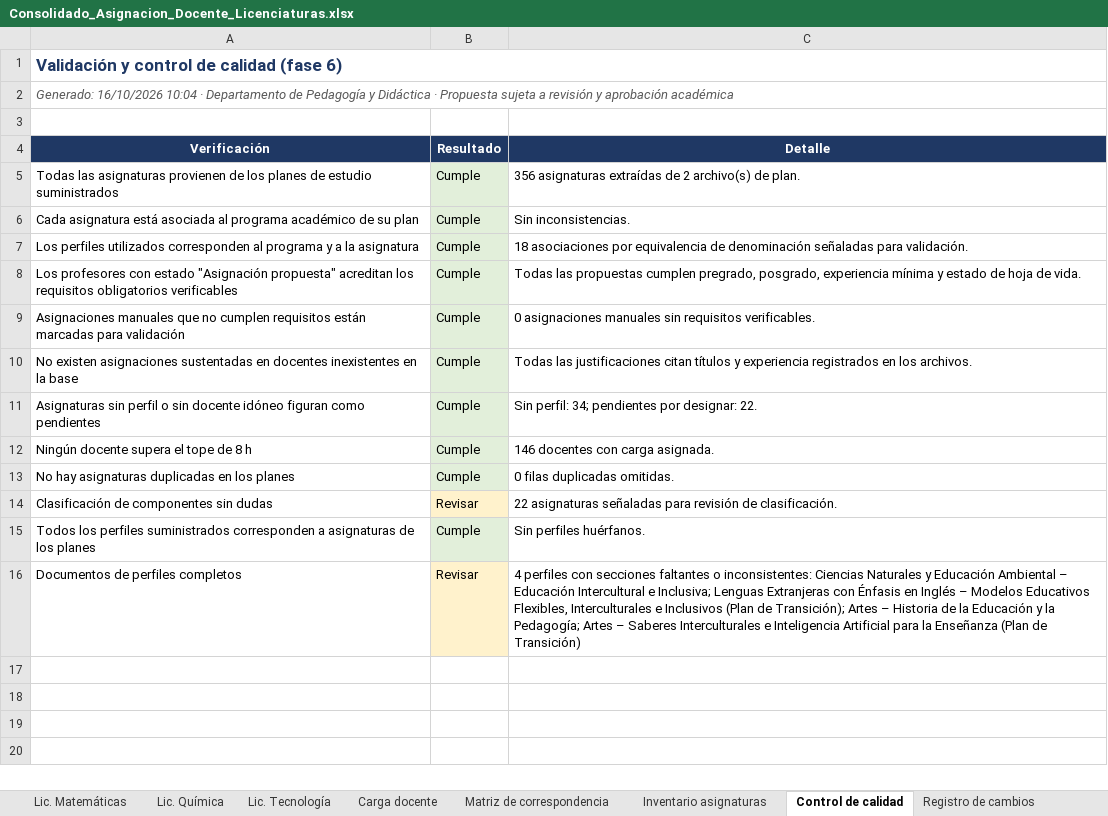
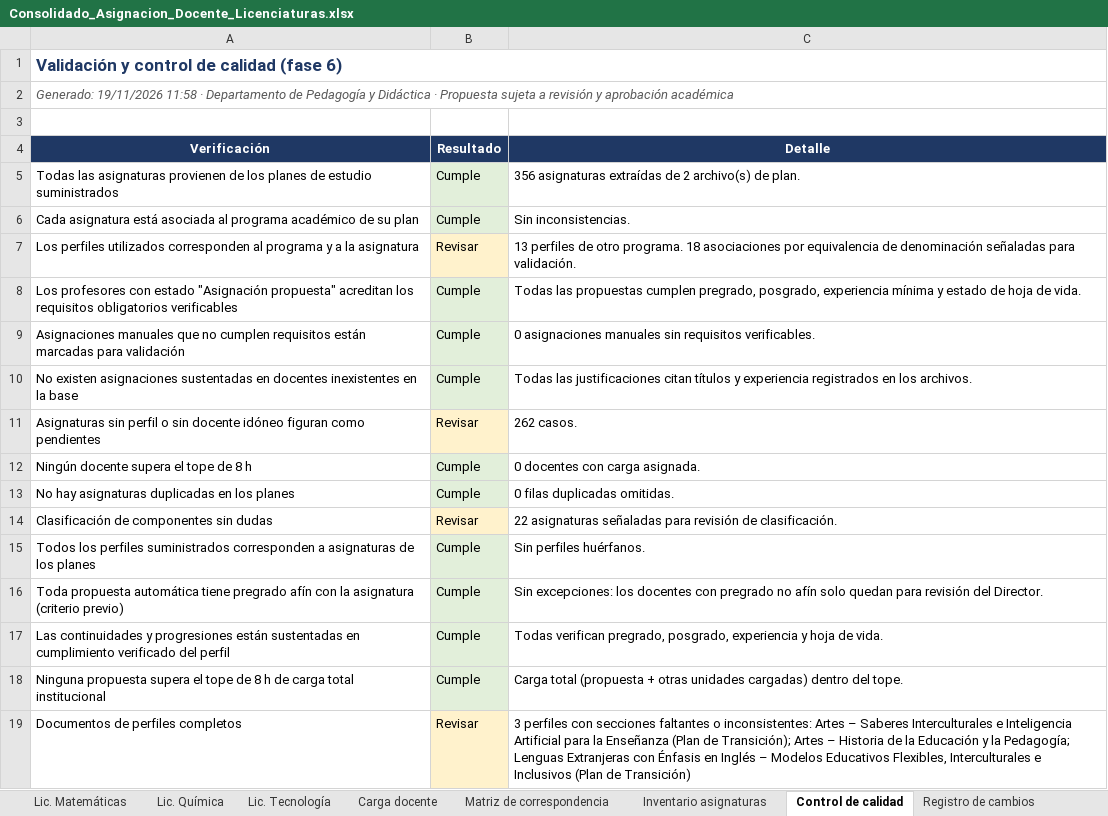
Before and after one commit to AppsInteractivasEdu/docentesAsignacion, an Excel workbook: Reportes/Consolidado_Asignacion_Docente_Licenciaturas.xlsx, sheet Control de calidad, drawn as a sheet; values as stored, in another font and other column widths than the file's, no borders; addresses are those after the commit; the diff names each change by its address in the sheet, - before the commit and + after, or states it on an @@ line.

Commit message:
feat(bdc): actualizar base de profesores con BDC Nov 19 (2991 docentes); agrandar banner superior

```diff
--- a/Reportes/Consolidado_Asignacion_Docente_Licenciaturas.xlsx (sheet Control de calidad)
+++ b/Reportes/Consolidado_Asignacion_Docente_Licenciaturas.xlsx (sheet Control de calidad)
-A2 (Verificación): Generado: 16/10/2026 10:04 · Departamento…
+A2 (Verificación): Generado: 19/11/2026 11:58 · Departamento…
-B7 (Resultado): Cumple
+B7 (Resultado): Revisar
-B7 fill: #E2EFDA
+B7 fill: #FFF2CC
-C7 (Detalle): 18 asociaciones…
+C7 (Detalle): 13 perfiles de otro programa. 18 asociaciones…
-B11 (Resultado): Cumple
+B11 (Resultado): Revisar
-B11 fill: #E2EFDA
+B11 fill: #FFF2CC
-C11 (Detalle): Sin perfil: 34; pendientes por designar: 22.
+C11 (Detalle): 262 casos.
-C12 (Detalle): 146 docentes con carga asignada.
+C12 (Detalle): 0 docentes con carga asignada.
+row 16: Toda propuesta automática tiene pregrado afín con la asignatura (criterio previo) | Cumple | Sin excepciones: los docentes con pregrado no afín solo quedan para revisión del Director.
+row 17: Las continuidades y progresiones están sustentadas en cumplimiento verificado del perfil | Cumple | Todas verifican pregrado, posgrado, experiencia y hoja de vida.
+row 18: Ninguna propuesta supera el tope de 8 h de carga total institucional | Cumple | Carga total (propuesta + otras unidades cargadas) dentro del tope.
-C19 (Detalle): 4 perfiles con secciones faltantes o inconsistentes: Ciencias Naturales y Educación Ambiental – Educación Intercultural e Inclusiva; Lenguas Extranjeras con Énfasis en Inglés – Modelos Educativos Flexibles, Interculturales e Inclusivos (Plan de Transición); Artes – Historia de la Educación y la Pedagogía; Artes – Saberes Interculturales e Inteligencia Artificial para la Enseñanza (Plan de…
+C19 (Detalle): 3 perfiles con secciones faltantes o inconsistentes: Artes – Saberes Interculturales e Inteligencia Artificial para la Enseñanza (Plan de Transición); Artes – Historia de la Educación y la Pedagogía; Lenguas Extranjeras con Énfasis en Inglés – Modelos Educativos Flexibles, Interculturales e Inclusivos (Plan de…
```
Also changed, not shown: sheet Matriz de correspondencia, sheet Pendientes por designar, sheet Consolidado, sheet Carga docente, sheet Lic. Educ. Campesina y Rural, sheet Lic. Literatura y LC, 13 more sheets, Reportes/Matriz_correspondencia_perfiles.xlsx, Reportes/Por_programa/Asignacion_Lic_Ciencias_Naturales_y_Educacion_Ambiental.xlsx, 17 other files.
